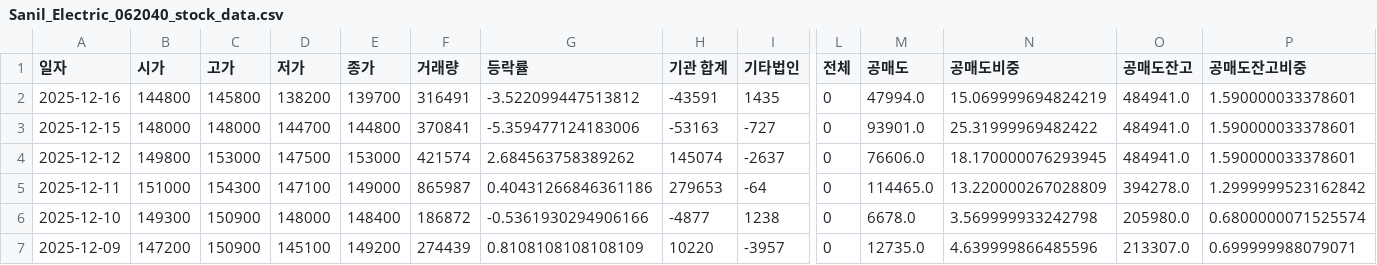
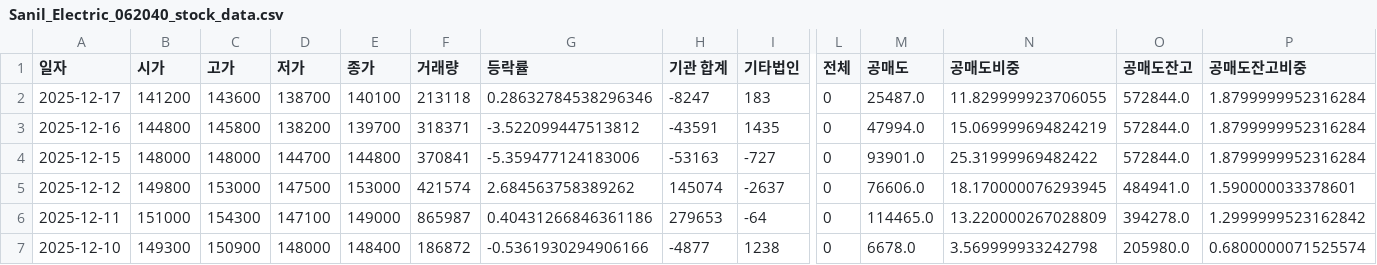
Before and after one commit to ccyun95/Power_telecom_display_work, a CSV file: data/Sanil_Electric_062040_stock_data.csv, drawn as a sheet; only a part is shown, gaps mark what is left out; the shorter side is filled out with more unchanged rows; addresses are those after the commit; rows hold the shown columns only; the diff names each change by its address in the sheet, - before the commit and + after, or states it on an @@ line.

```diff
--- a/data/Sanil_Electric_062040_stock_data.csv
+++ b/data/Sanil_Electric_062040_stock_data.csv
+row 2: 2025-12-17 | 141200 | 143600 | 138700 | 140100 | 213118 | 0.28632784538296346 | -8247 | 183 | 0 | 25487.0 | 11.829999923706055 | 572844.0 | 1.8799999952316284
-F3 (거래량): 316491
+F3 (거래량): 318371
-O3:O4 (공매도잔고): 484941.0
+O3:O4 (공매도잔고): 572844.0
-P3:P4 (공매도잔고비중): 1.590000033378601
+P3:P4 (공매도잔고비중): 1.8799999952316284
```
Also changed, not shown: data/LS_Electric_010120_stock_data.csv, data/RFHIC_218410_stock_data.csv, 4 other files.
